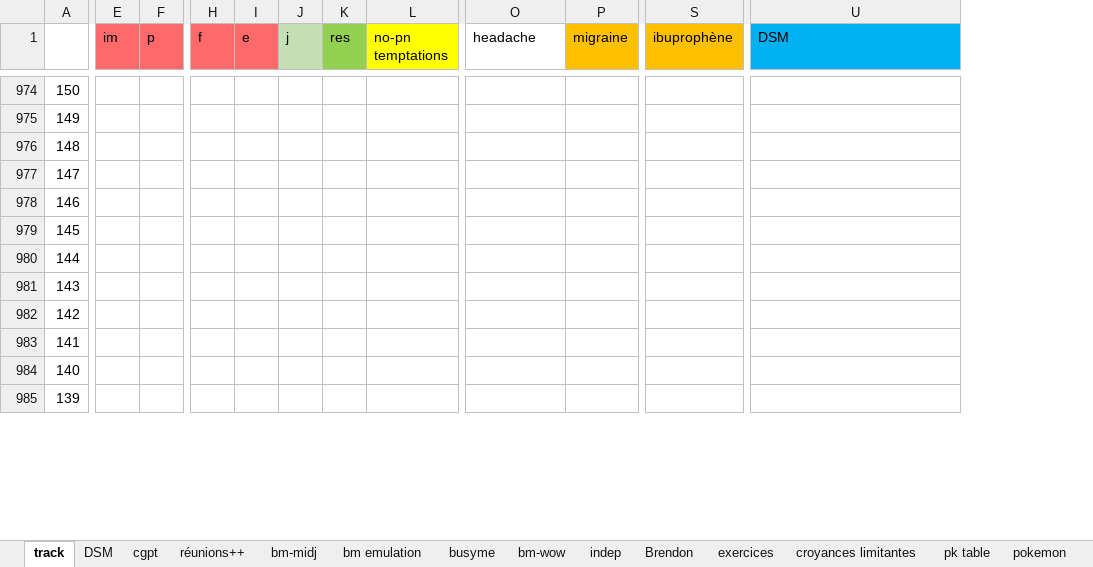
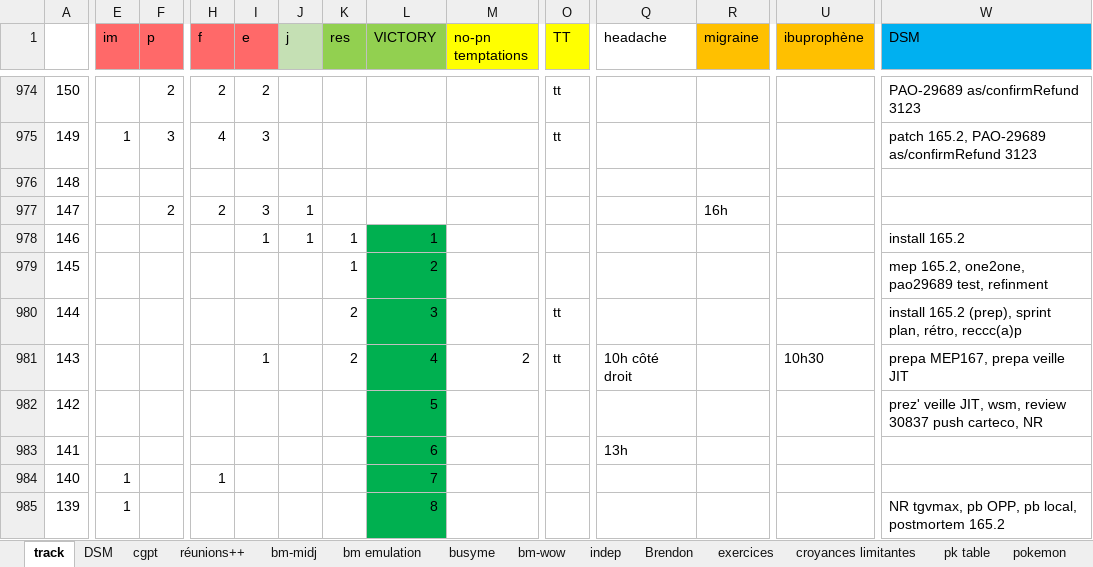
Before and after one commit to lenopgm/notes, an Excel workbook: track.xlsx, sheet track, drawn as a sheet; only a part is shown, gaps mark what is left out; values as stored, in another font and other column widths than the file's, no borders; addresses are those after the commit; the diff covers the shown part only; the diff names each change by its address in the sheet, - before the commit and + after, or states it on an @@ line.

```diff
--- a/track.xlsx (sheet track)
+++ b/track.xlsx (sheet track)
+column L (VICTORY), rows 978-985: 1 | 2 | 3 | 4 | 5 | 6 | 7 | 8
+column O (TT), rows 974-981: tt | tt |  |  |  |  | tt | tt
-F974 (p): (empty)
+F974 (p): 2
-H974 (f): (empty)
+H974 (f): 2
-I974 (e): (empty)
+I974 (e): 2
-W974 (DSM): (empty)
+W974 (DSM): PAO-29689 as/confirmRefund 3123
-E975 (im): (empty)
+E975 (im): 1
-F975 (p): (empty)
+F975 (p): 3
-H975 (f): (empty)
+H975 (f): 4
-I975 (e): (empty)
+I975 (e): 3
-W975 (DSM): (empty)
+W975 (DSM): patch 165.2, PAO-29689 as/confirmRefund 3123
-F977 (p): (empty)
+F977 (p): 2
-H977 (f): (empty)
+H977 (f): 2
-I977 (e): (empty)
+I977 (e): 3
-J977:J978 (j): (empty)
+J977:J978 (j): 1
-R977 (migraine): (empty)
+R977 (migraine): 16h
-I978 (e): (empty)
+I978 (e): 1
-K978:K979 (res): (empty)
+K978:K979 (res): 1
-W978 (DSM): (empty)
+W978 (DSM): install 165.2
-W979 (DSM): (empty)
+W979 (DSM): mep 165.2, one2one, pao29689 test, refinment
-K980:K981 (res): (empty)
+K980:K981 (res): 2
-W980 (DSM): (empty)
+W980 (DSM): install 165.2 (prep), sprint plan, rétro, reccc(a)p
-I981 (e): (empty)
+I981 (e): 1
-M981 (no-pn temptations): (empty)
+M981 (no-pn temptations): 2
-Q981 (headache): (empty)
+Q981 (headache): 10h côté droit
-U981 (ibuprophène): (empty)
+U981 (ibuprophène): 10h30
-W981 (DSM): (empty)
+W981 (DSM): prepa MEP167, prepa veille JIT
-W982 (DSM): (empty)
+W982 (DSM): prez' veille JIT, wsm, review 30837 push carteco, NR
-Q983 (headache): (empty)
+Q983 (headache): 13h
-E984:E985 (im): (empty)
+E984:E985 (im): 1
-H984 (f): (empty)
+H984 (f): 1
-W985 (DSM): (empty)
+W985 (DSM): NR tgvmax, pb OPP, pb local, postmortem 165.2
```
Also changed, not shown: 189 edited cells elsewhere in this sheet, sheet DSM, formulas that keep their value, 2 other files.
